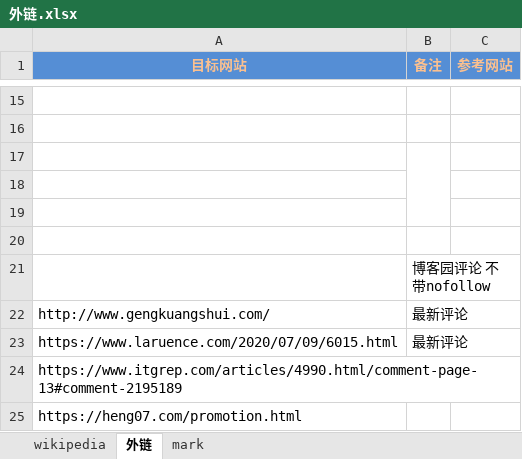
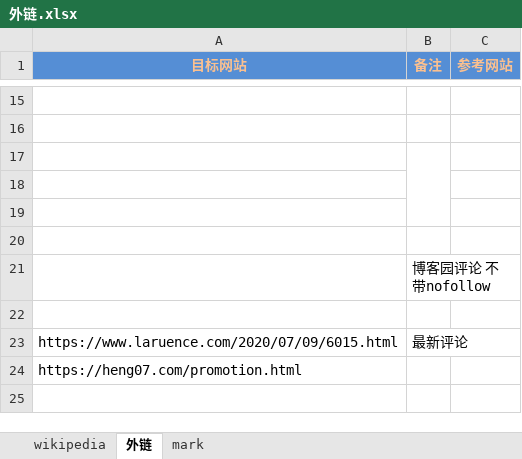
Before and after one commit to nalani5210/markdown.github.io, an Excel workbook: 外链/外链.xlsx, sheet 外链, drawn as a sheet; only a part is shown, gaps mark what is left out; values as stored, in another font and other column widths than the file's, no borders; the diff names each change by its address in the sheet, - before the commit and + after, or states it on an @@ line.

Commit message:
Update 外链.xlsx

```diff
--- a/外链/外链.xlsx (sheet 外链)
+++ b/外链/外链.xlsx (sheet 外链)
-row 22: http://www.gengkuangshui.com/ | 最新评论
+row 22: (empty)
-row 24: https://www.itgrep.com/articles/4990.html/comment-page-13#comment-2195189
```
Also changed, not shown: sheet wikipedia.
